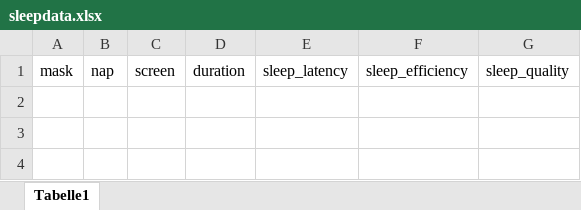
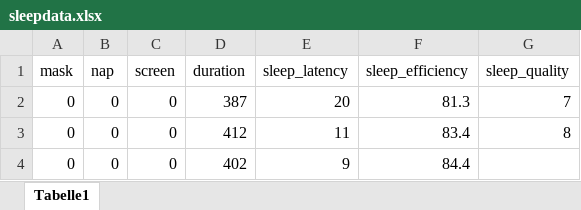
Before and after one commit to LeonBat/Sleep_Optimizer, an Excel workbook: data/sleepdata.xlsx, sheet Tabelle1, drawn as a sheet; values as stored, in another font and other column widths than the file's, no borders; the diff names each change by its address in the sheet, - before the commit and + after, or states it on an @@ line.

Commit message:
Updated data sheet

```diff
--- a/data/sleepdata.xlsx (sheet Tabelle1)
+++ b/data/sleepdata.xlsx (sheet Tabelle1)
+row 2: 0 | 0 | 0 | 387 | 20 | 81.3 | 7
+row 3: 0 | 0 | 0 | 412 | 11 | 83.4 | 8
+row 4: 0 | 0 | 0 | 402 | 9 | 84.4
```
